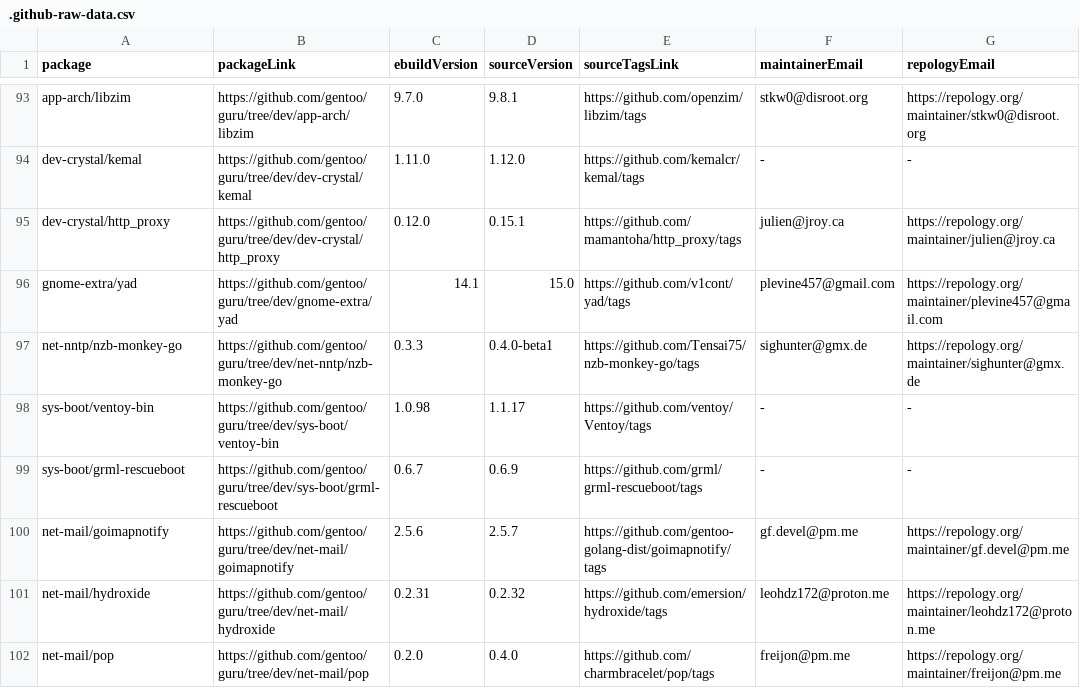
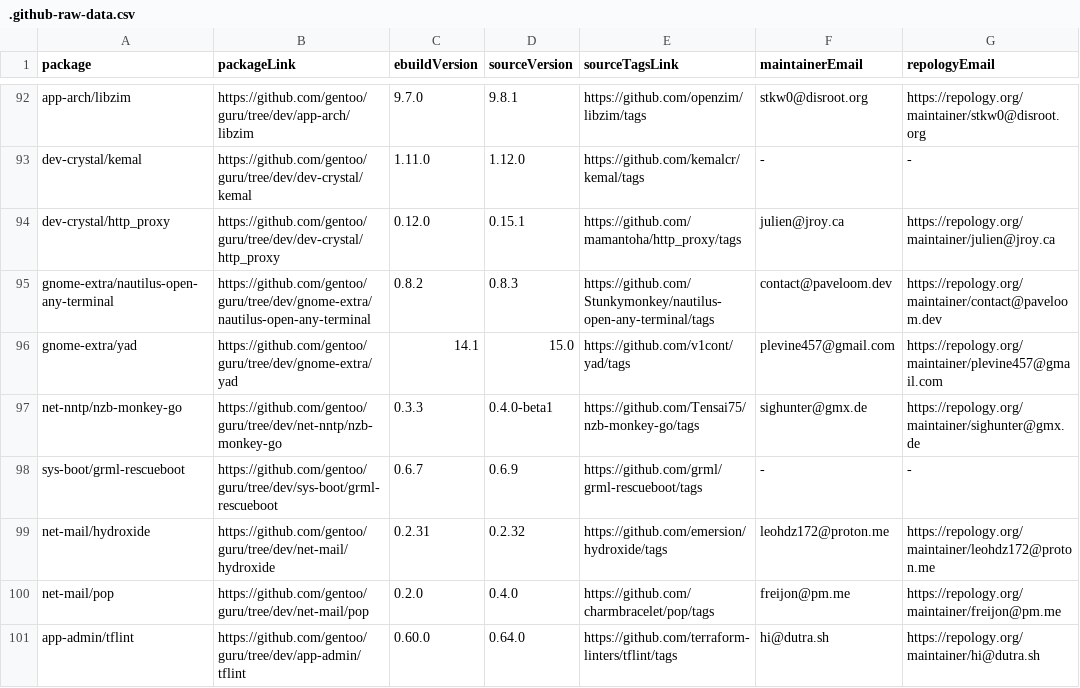
Before and after one commit to ingenarel/gentoo-hit-list, a CSV file: .github-raw-data.csv, drawn as a sheet; only a part is shown, gaps mark what is left out; the shorter side is filled out with more unchanged rows; removed rows and columns are numbered as before the commit, all else as after; the diff covers the shown part only; the diff names each change by its address in the sheet, - before the commit and + after, or states it on an @@ line.

```diff
--- a/.github-raw-data.csv
+++ b/.github-raw-data.csv
+row 95: gnome-extra/nautilus-open-any-terminal | https://github.com/gentoo/guru/tree/dev/gnome-extra/nautilus-open-any-terminal | 0.8.2 | 0.8.3 | https://github.com/Stunkymonkey/nautilus-open-any-terminal/tags | contact@paveloom.dev | https://repology.org/maintainer/contact@paveloom.dev
-row 98: sys-boot/ventoy-bin | https://github.com/gentoo/guru/tree/dev/sys-boot/ventoy-bin | 1.0.98 | 1.1.17 | https://github.com/ventoy/Ventoy/tags | - | -
-row 100: net-mail/goimapnotify | https://github.com/gentoo/guru/tree/dev/net-mail/goimapnotify | 2.5.6 | 2.5.7 | https://github.com/gentoo-golang-dist/goimapnotify/tags | gf.devel@pm.me | https://repology.org/maintainer/gf.devel@pm.me
```
Also changed, not shown: 7 added rows, 8 removed rows and 51 edited cells elsewhere in this file, .codeberg-raw-data.csv, .gitlab-raw-data.csv, 1 other file.
